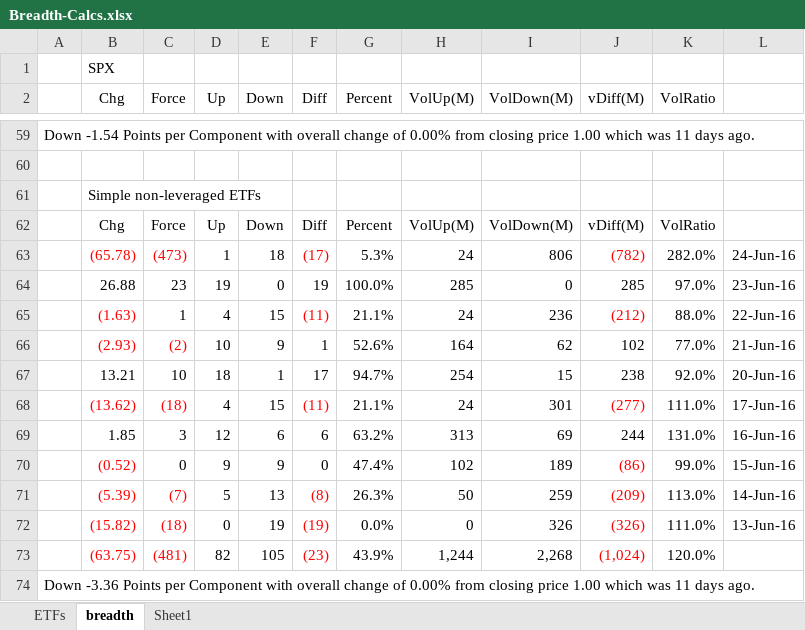
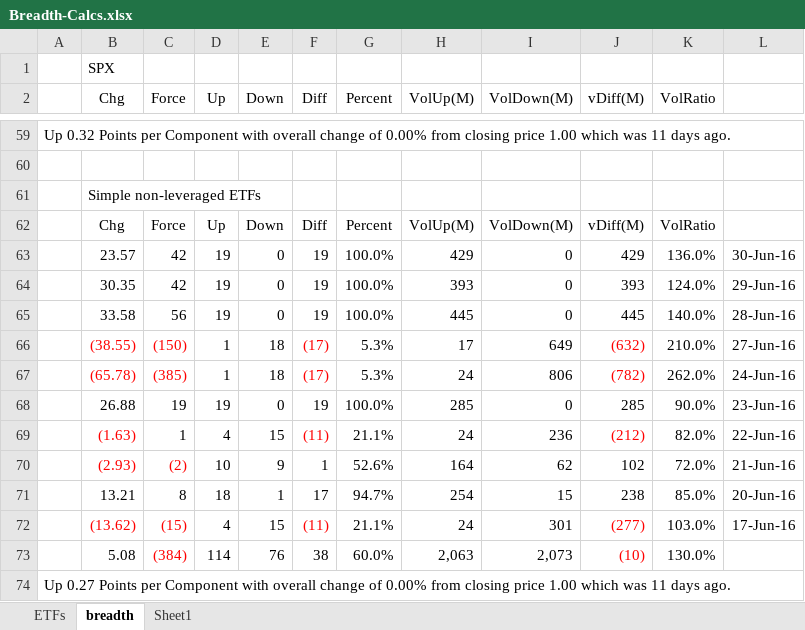
Before and after one commit to AJAskey/PTV-Parser, an Excel workbook: excel/Breadth-Calcs.xlsx, sheet breadth, drawn as a sheet; only a part is shown, gaps mark what is left out; values as stored, in another font and other column widths than the file's, no borders; removed rows and columns are numbered as before the commit, all else as after; the diff covers the shown part only; the diff names each change by its address in the sheet, - before the commit and + after, or states it on an @@ line.

```diff
--- a/excel/Breadth-Calcs.xlsx (sheet breadth)
+++ b/excel/Breadth-Calcs.xlsx (sheet breadth)
-A59: Down -1.54 Points per…
+A59: Up 0.32 Points per…
+row 63:  | 23.57 | 42 | 19 | 0 | 19 | 100.0% | 429 | 0 | 429 | 136.0% | 30-Jun-16
+row 64:  | 30.35 | 42 | 19 | 0 | 19 | 100.0% | 393 | 0 | 393 | 124.0% | 29-Jun-16
+row 65:  | 33.58 | 56 | 19 | 0 | 19 | 100.0% | 445 | 0 | 445 | 140.0% | 28-Jun-16
+row 66:  | (38.55) | (150) | 1 | 18 | (17) | 5.3% | 17 | 649 | (632) | 210.0% | 27-Jun-16
-C67 (Force): (473)
+C67 (Force): (385)
-K67 (VolRatio): 282.0%
+K67 (VolRatio): 262.0%
-C68 (Force): 23
+C68 (Force): 19
-K68 (VolRatio): 97.0%
+K68 (VolRatio): 90.0%
-K69 (VolRatio): 88.0%
+K69 (VolRatio): 82.0%
-K70 (VolRatio): 77.0%
+K70 (VolRatio): 72.0%
-C71 (Force): 10
+C71 (Force): 8
-K71 (VolRatio): 92.0%
+K71 (VolRatio): 85.0%
-C72 (Force): (18)
+C72 (Force): (15)
-K72 (VolRatio): 111.0%
+K72 (VolRatio): 103.0%
-row 69:  | 1.85 | 3 | 12 | 6 | 6 | 63.2% | 313 | 69 | 244 | 131.0% | 16-Jun-16
-row 70:  | (0.52) | 0 | 9 | 9 | 0 | 47.4% | 102 | 189 | (86) | 99.0% | 15-Jun-16
-row 71:  | (5.39) | (7) | 5 | 13 | (8) | 26.3% | 50 | 259 | (209) | 113.0% | 14-Jun-16
-row 72:  | (15.82) | (18) | 0 | 19 | (19) | 0.0% | 0 | 326 | (326) | 111.0% | 13-Jun-16
-row 73:  | (63.75) | (481) | 82 | 105 | (23) | 43.9% | 1,244 | 2,268 | (1,024) | 120.0%
+row 73:  | 5.08 | (384) | 114 | 76 | 38 | 60.0% | 2,063 | 2,073 | (10) | 130.0%
-A74: Down -3.36 Points per…
+A74: Up 0.27 Points per…
```
Also changed, not shown: 36 added rows, 36 removed rows and 25 edited cells elsewhere in this sheet, sheet ETFs.
